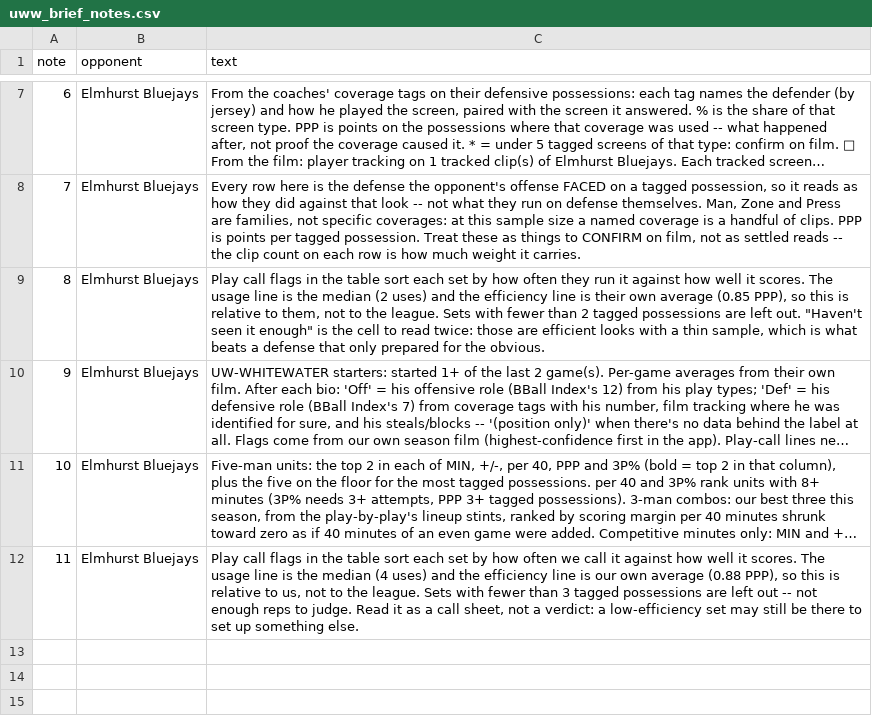
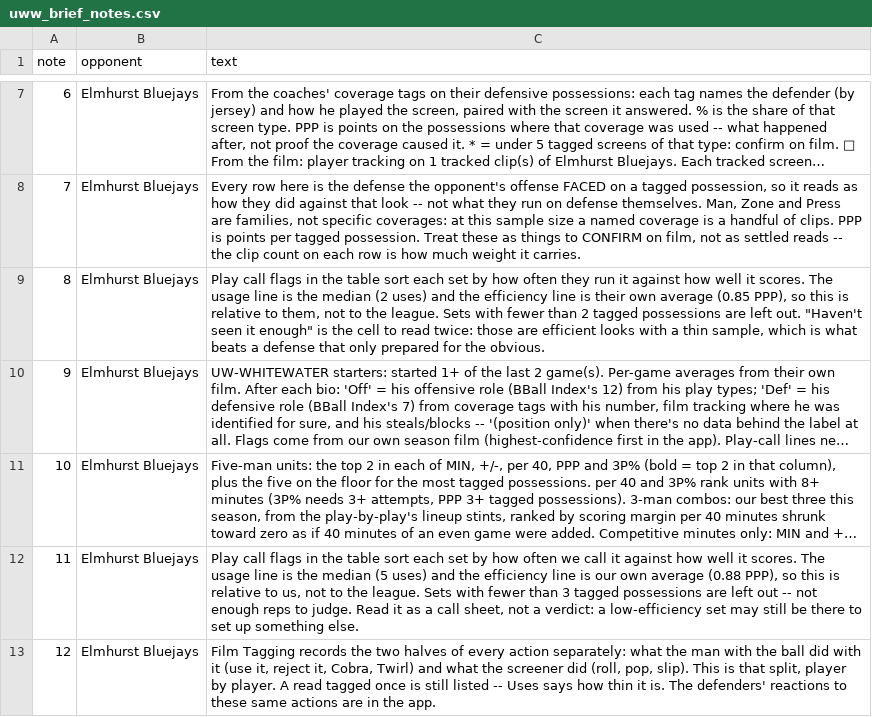
Before and after one commit to fritschcm272/uwwmensbball, a CSV file: data/uww_brief_notes.csv, drawn as a sheet; only a part is shown, gaps mark what is left out; long unchanged cells end in …; the diff names each change by its address in the sheet, - before the commit and + after, or states it on an @@ line.

```diff
--- a/data/uww_brief_notes.csv
+++ b/data/uww_brief_notes.csv
-C12 (text): …the median (4 uses) and…
+C12 (text): …the median (5 uses) and…
+row 13: 12 | Elmhurst Bluejays | Film Tagging records the two halves of every action separately: what the man with the ball did with it (use it, reject it, Cobra, Twirl) and what the screener did (roll, pop, slip). This is that split, player by player. A read tagged once is still listed -- Uses says how thin it is. The defenders' reactions to these same actions are in the app.
```
Also changed, not shown: data/uww_lineup_play_calls.csv, data/uww_offense_breakdown.csv, 8 other files.
